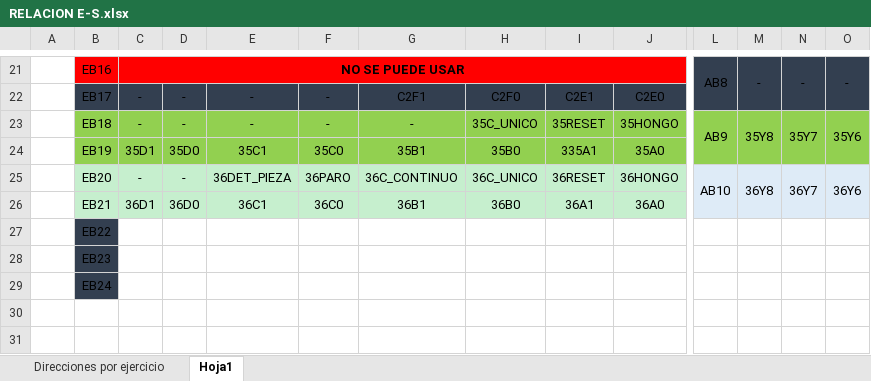
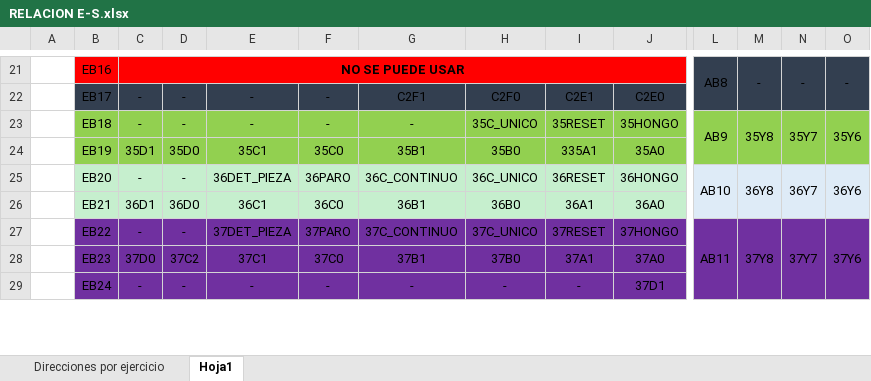
Before and after one commit to ailr16/PLC, an Excel workbook: FluidE-S/RELACION E-S.xlsx, sheet Hoja1, drawn as a sheet; only a part is shown, gaps mark what is left out; values as stored, in another font and other column widths than the file's, no borders; removed rows and columns are numbered as before the commit, all else as after; rows hold the shown columns only; the diff covers the shown part only; the diff names each change by its address in the sheet, - before the commit and + after, or states it on an @@ line.

```diff
--- a/FluidE-S/RELACION E-S.xlsx (sheet Hoja1)
+++ b/FluidE-S/RELACION E-S.xlsx (sheet Hoja1)
-B27:B29 fill: #333F50
+B27:B29 fill: #7030A0
-C27: (empty)
+C27: -
-C27:J29 fill: none
+C27:J29 fill: #7030A0
-D27: (empty)
+D27: -
-E27: (empty)
+E27: 37DET_PIEZA
-F27: (empty)
+F27: 37PARO
-G27: (empty)
+G27: 37C_CONTINUO
-H27: (empty)
+H27: 37C_UNICO
-I27: (empty)
+I27: 37RESET
-J27: (empty)
+J27: 37HONGO
-L27: (empty)
+L27: AB11
-L27:O29 fill: none
+L27:O29 fill: #7030A0
+L27:L29 merged
-M27: (empty)
+M27: 37Y8
+M27:M29 merged
-N27: (empty)
+N27: 37Y7
+N27:N29 merged
-O27: (empty)
+O27: 37Y6
+O27:O29 merged
-C28: (empty)
+C28: 37D0
-D28: (empty)
+D28: 37C2
-E28: (empty)
+E28: 37C1
-F28: (empty)
+F28: 37C0
-G28: (empty)
+G28: 37B1
-H28: (empty)
+H28: 37B0
-I28: (empty)
+I28: 37A1
-J28: (empty)
+J28: 37A0
-C29: (empty)
+C29: -
-D29: (empty)
+D29: -
-E29: (empty)
+E29: -
-F29: (empty)
+F29: -
-G29: (empty)
+G29: -
-H29: (empty)
+H29: -
-I29: (empty)
+I29: -
-J29: (empty)
+J29: 37D1
-row 30: (empty)
-row 31: (empty)
```
Also changed, not shown: 14 added rows, 30 edited cells, cell formats and merged cells elsewhere in this sheet, 37 other files.
